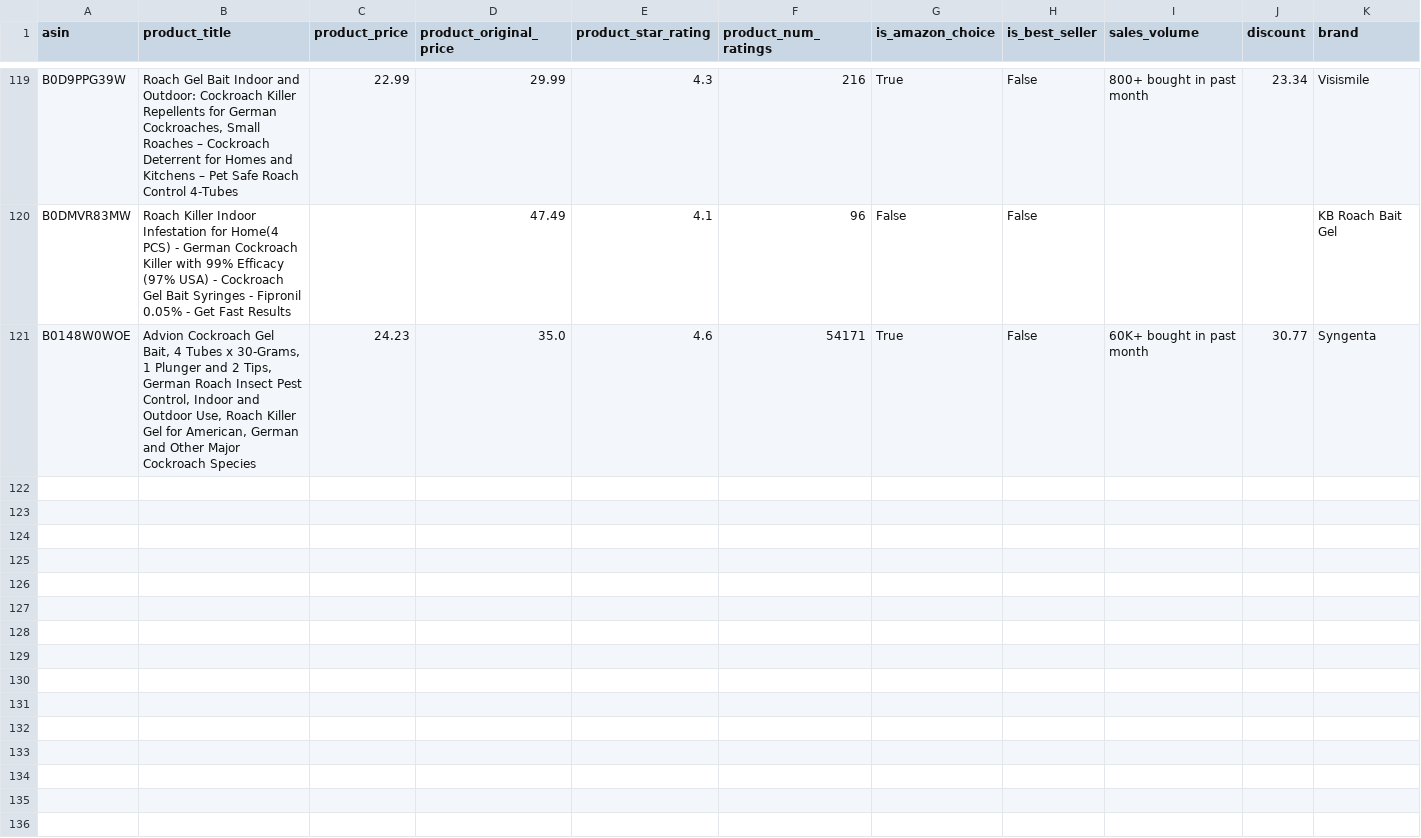
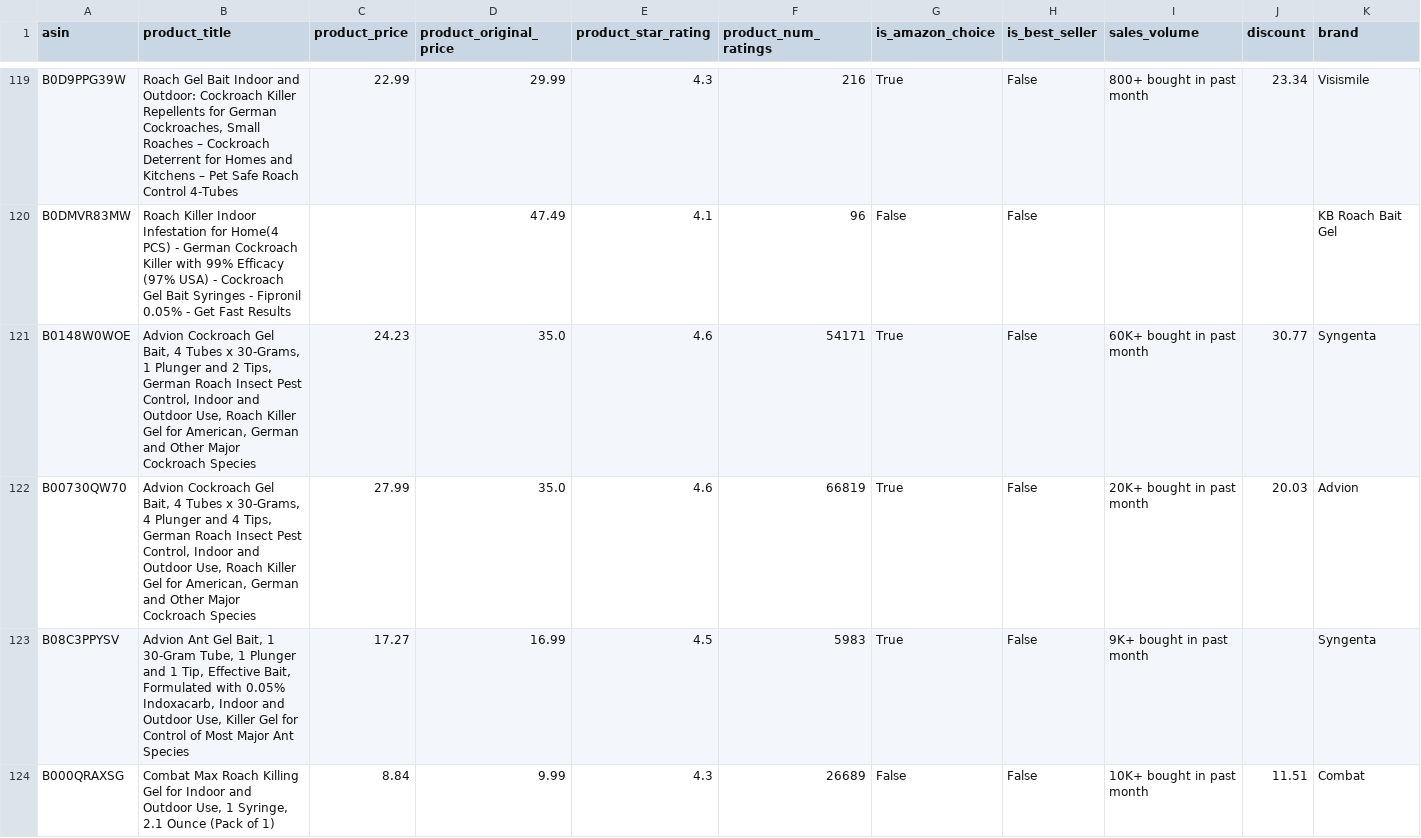
Before and after one commit to leonelmoreno-cmd/tracking2, a CSV file: data/competitors_history - UR.csv, drawn as a sheet; only a part is shown, gaps mark what is left out; rows hold the shown columns only; the diff covers the shown part only; the diff names each change by its address in the sheet, - before the commit and + after, or states it on an @@ line.

```diff
--- a/data/competitors_history - UR.csv
+++ b/data/competitors_history - UR.csv
+row 122: B00730QW70 | Advion Cockroach Gel Bait, 4 Tubes x 30-Grams, 4 Plunger and 4 Tips, German Roach Insect Pest Control, Indoor and Outdoor Use, Roach Killer Gel for American, German and Other Major Cockroach Species | 27.99 | 35.0 | 4.6 | 66819 | True | False | 20K+ bought in past month | 20.03 | Advion
+row 123: B08C3PPYSV | Advion Ant Gel Bait, 1 30-Gram Tube, 1 Plunger and 1 Tip, Effective Bait, Formulated with 0.05% Indoxacarb, Indoor and Outdoor Use, Killer Gel for Control of Most Major Ant Species | 17.27 | 16.99 | 4.5 | 5983 | True | False | 9K+ bought in past month |  | Syngenta
+row 124: B000QRAXSG | Combat Max Roach Killing Gel for Indoor and Outdoor Use, 1 Syringe, 2.1 Ounce (Pack of 1) | 8.84 | 9.99 | 4.3 | 26689 | False | False | 10K+ bought in past month | 11.51 | Combat
```
Also changed, not shown: 7 added rows elsewhere in this file.
